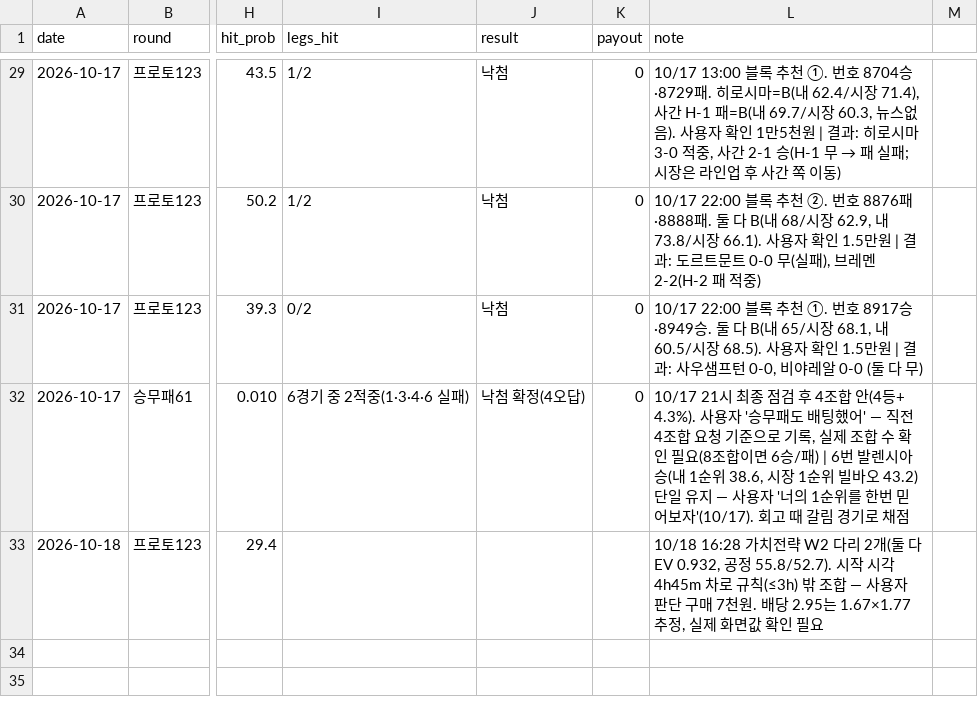
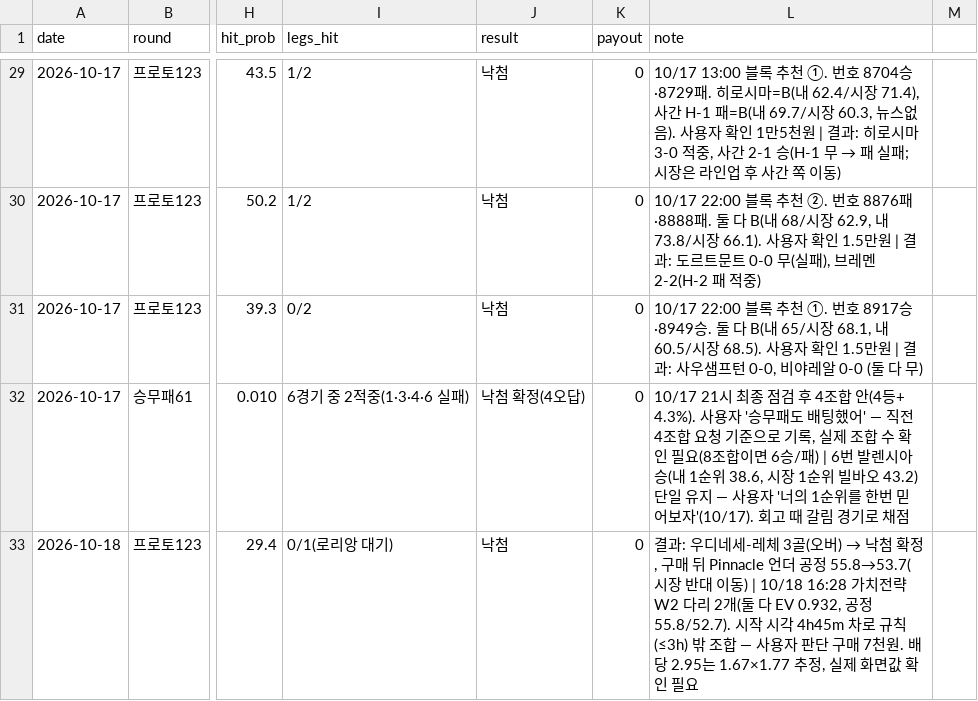
Before and after one commit to Mrzero-00/ai-playground, a CSV file: 승부예측 프로그램/구매기록.csv, drawn as a sheet; only a part is shown, gaps mark what is left out; the diff names each change by its address in the sheet, - before the commit and + after, or states it on an @@ line.

```diff
--- a/승부예측 프로그램/구매기록.csv
+++ b/승부예측 프로그램/구매기록.csv
-I33 (legs_hit): (empty)
+I33 (legs_hit): 0/1(로리앙 대기)
-J33 (result): (empty)
+J33 (result): 낙첨
-K33 (payout): (empty)
+K33 (payout): 0
@@ L33 (note): 10/18 16:28 가치… → 결과: 우디네세-레체 3골(오버) → 낙첨 확정, 구매 뒤 Pinnacle 언더 공정 55.8→53.7(시장 반대 이동) | 10/18 16:28 가치… @@
```
